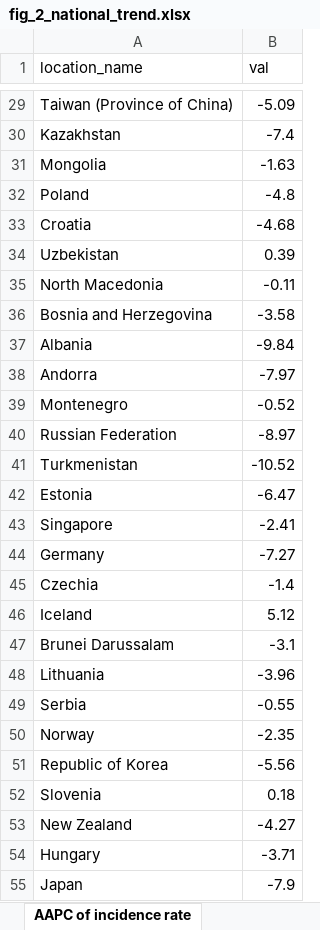
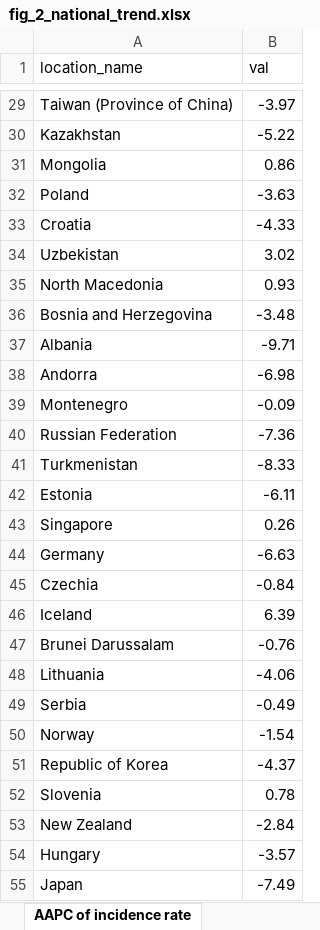
Before and after one commit to xmusphlkg/adult_pertussis, an Excel workbook: outcome/fig_2_national_trend.xlsx, sheet AAPC of incidence rate, drawn as a sheet; only a part is shown, gaps mark what is left out; values as stored, in another font and other column widths than the file's, no borders; the diff covers the shown part only; the diff names each change by its address in the sheet, - before the commit and + after, or states it on an @@ line.

```diff
--- a/outcome/fig_2_national_trend.xlsx (sheet AAPC of incidence rate)
+++ b/outcome/fig_2_national_trend.xlsx (sheet AAPC of incidence rate)
-B29 (val): -5.09
+B29 (val): -3.97
-B30 (val): -7.4
+B30 (val): -5.22
-B31 (val): -1.63
+B31 (val): 0.86
-B32 (val): -4.8
+B32 (val): -3.63
-B33 (val): -4.68
+B33 (val): -4.33
-B34 (val): 0.39
+B34 (val): 3.02
-B35 (val): -0.11
+B35 (val): 0.93
-B36 (val): -3.58
+B36 (val): -3.48
-B37 (val): -9.84
+B37 (val): -9.71
-B38 (val): -7.97
+B38 (val): -6.98
-B39 (val): -0.52
+B39 (val): -0.09
-B40 (val): -8.97
+B40 (val): -7.36
-B41 (val): -10.52
+B41 (val): -8.33
-B42 (val): -6.47
+B42 (val): -6.11
-B43 (val): -2.41
+B43 (val): 0.26
-B44 (val): -7.27
+B44 (val): -6.63
-B45 (val): -1.4
+B45 (val): -0.84
-B46 (val): 5.12
+B46 (val): 6.39
-B47 (val): -3.1
+B47 (val): -0.76
-B48 (val): -3.96
+B48 (val): -4.06
-B49 (val): -0.55
+B49 (val): -0.49
-B50 (val): -2.35
+B50 (val): -1.54
-B51 (val): -5.56
+B51 (val): -4.37
-B52 (val): 0.18
+B52 (val): 0.78
-B53 (val): -4.27
+B53 (val): -2.84
-B54 (val): -3.71
+B54 (val): -3.57
-B55 (val): -7.9
+B55 (val): -7.49
```
Also changed, not shown: 177 edited cells elsewhere in this sheet, sheet AAPC of DALYs rate, 4 other files.
